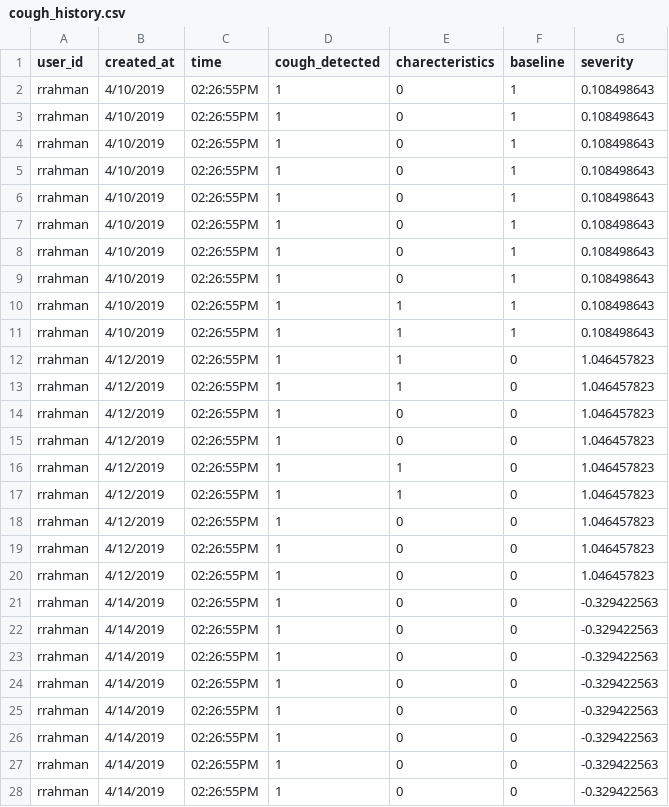
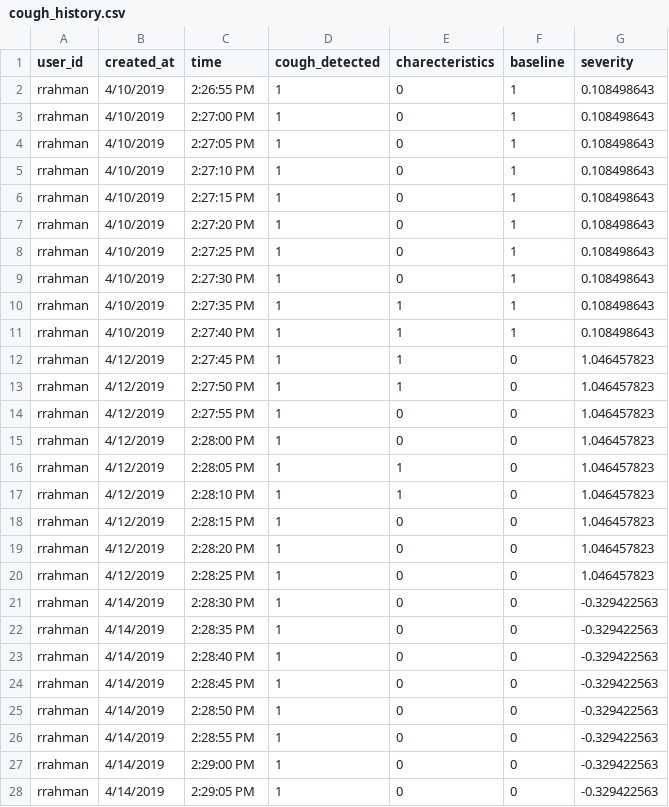
Before and after one commit to guosamuel/canairy_website, a CSV file: src/dummy_data/cough_history.csv, drawn as a sheet; only a part is shown; the diff covers the shown part only.

Commit message:
updated dummy data so it shows every 5 seconds in lieu of having the same time

```diff
--- a/src/dummy_data/cough_history.csv
+++ b/src/dummy_data/cough_history.csv
@@ -2,27 +2,27 @@ user_id,created_at,time,cough_detected,charecteristics ,baseline ,severity
-rrahman,4/10/2019,02:26:55PM,1,0,1,0.108498643
-rrahman,4/10/2019,02:26:55PM,1,0,1,0.108498643
-rrahman,4/10/2019,02:26:55PM,1,0,1,0.108498643
-rrahman,4/10/2019,02:26:55PM,1,0,1,0.108498643
-rrahman,4/10/2019,02:26:55PM,1,0,1,0.108498643
-rrahman,4/10/2019,02:26:55PM,1,0,1,0.108498643
-rrahman,4/10/2019,02:26:55PM,1,0,1,0.108498643
-rrahman,4/10/2019,02:26:55PM,1,0,1,0.108498643
-rrahman,4/10/2019,02:26:55PM,1,1,1,0.108498643
-rrahman,4/10/2019,02:26:55PM,1,1,1,0.108498643
-rrahman,4/12/2019,02:26:55PM,1,1,0,1.046457823
-rrahman,4/12/2019,02:26:55PM,1,1,0,1.046457823
-rrahman,4/12/2019,02:26:55PM,1,0,0,1.046457823
-rrahman,4/12/2019,02:26:55PM,1,0,0,1.046457823
-rrahman,4/12/2019,02:26:55PM,1,1,0,1.046457823
-rrahman,4/12/2019,02:26:55PM,1,1,0,1.046457823
-rrahman,4/12/2019,02:26:55PM,1,0,0,1.046457823
-rrahman,4/12/2019,02:26:55PM,1,0,0,1.046457823
-rrahman,4/12/2019,02:26:55PM,1,0,0,1.046457823
-rrahman,4/14/2019,02:26:55PM,1,0,0,-0.329422563
-rrahman,4/14/2019,02:26:55PM,1,0,0,-0.329422563
-rrahman,4/14/2019,02:26:55PM,1,0,0,-0.329422563
-rrahman,4/14/2019,02:26:55PM,1,0,0,-0.329422563
-rrahman,4/14/2019,02:26:55PM,1,0,0,-0.329422563
-rrahman,4/14/2019,02:26:55PM,1,0,0,-0.329422563
-rrahman,4/14/2019,02:26:55PM,1,0,0,-0.329422563
-rrahman,4/14/2019,02:26:55PM,1,0,0,-0.329422563
+rrahman,4/10/2019,2:26:55 PM,1,0,1,0.108498643
+rrahman,4/10/2019,2:27:00 PM,1,0,1,0.108498643
+rrahman,4/10/2019,2:27:05 PM,1,0,1,0.108498643
+rrahman,4/10/2019,2:27:10 PM,1,0,1,0.108498643
+rrahman,4/10/2019,2:27:15 PM,1,0,1,0.108498643
+rrahman,4/10/2019,2:27:20 PM,1,0,1,0.108498643
+rrahman,4/10/2019,2:27:25 PM,1,0,1,0.108498643
+rrahman,4/10/2019,2:27:30 PM,1,0,1,0.108498643
+rrahman,4/10/2019,2:27:35 PM,1,1,1,0.108498643
+rrahman,4/10/2019,2:27:40 PM,1,1,1,0.108498643
+rrahman,4/12/2019,2:27:45 PM,1,1,0,1.046457823
+rrahman,4/12/2019,2:27:50 PM,1,1,0,1.046457823
+rrahman,4/12/2019,2:27:55 PM,1,0,0,1.046457823
+rrahman,4/12/2019,2:28:00 PM,1,0,0,1.046457823
+rrahman,4/12/2019,2:28:05 PM,1,1,0,1.046457823
+rrahman,4/12/2019,2:28:10 PM,1,1,0,1.046457823
+rrahman,4/12/2019,2:28:15 PM,1,0,0,1.046457823
+rrahman,4/12/2019,2:28:20 PM,1,0,0,1.046457823
+rrahman,4/12/2019,2:28:25 PM,1,0,0,1.046457823
+rrahman,4/14/2019,2:28:30 PM,1,0,0,-0.329422563
+rrahman,4/14/2019,2:28:35 PM,1,0,0,-0.329422563
+rrahman,4/14/2019,2:28:40 PM,1,0,0,-0.329422563
+rrahman,4/14/2019,2:28:45 PM,1,0,0,-0.329422563
+rrahman,4/14/2019,2:28:50 PM,1,0,0,-0.329422563
+rrahman,4/14/2019,2:28:55 PM,1,0,0,-0.329422563
+rrahman,4/14/2019,2:29:00 PM,1,0,0,-0.329422563
+rrahman,4/14/2019,2:29:05 PM,1,0,0,-0.329422563
```
Also changed, not shown: 58 edited cells elsewhere in this file, 1 other file.
